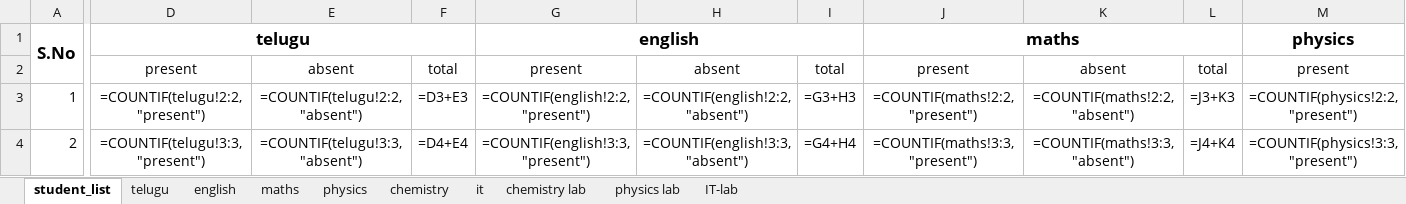
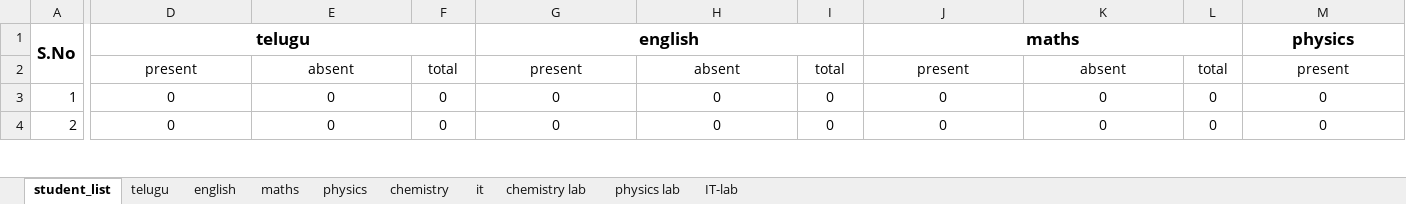
Before and after one commit to SiPAyi/attendance_with_python, an Excel workbook: attendence.xlsx, sheet student_list, drawn as a sheet; only a part is shown, gaps mark what is left out; values as stored, in another font and other column widths than the file's, no borders; formulas without a stored value are shown as written; the diff covers the shown part only; the diff names each change by its address in the sheet, - before the commit and + after, or states it on an @@ line.

```diff
--- a/attendence.xlsx (sheet student_list)
+++ b/attendence.xlsx (sheet student_list)
-D3: =COUNTIF(telugu!2:2,"present")
+D3: 0
-E3: =COUNTIF(telugu!2:2,"absent")
+E3: 0
-F3: =D3+E3
+F3: 0
-G3: =COUNTIF(english!2:2,"present")
+G3: 0
-H3: =COUNTIF(english!2:2,"absent")
+H3: 0
-I3: =G3+H3
+I3: 0
-J3: =COUNTIF(maths!2:2,"present")
+J3: 0
-K3: =COUNTIF(maths!2:2,"absent")
+K3: 0
-L3: =J3+K3
+L3: 0
-M3: =COUNTIF(physics!2:2,"present")
+M3: 0
-D4: =COUNTIF(telugu!3:3,"present")
+D4: 0
-E4: =COUNTIF(telugu!3:3,"absent")
+E4: 0
-F4: =D4+E4
+F4: 0
-G4: =COUNTIF(english!3:3,"present")
+G4: 0
-H4: =COUNTIF(english!3:3,"absent")
+H4: 0
-I4: =G4+H4
+I4: 0
-J4: =COUNTIF(maths!3:3,"present")
+J4: 0
-K4: =COUNTIF(maths!3:3,"absent")
+K4: 0
-L4: =J4+K4
+L4: 0
-M4: =COUNTIF(physics!3:3,"present")
+M4: 0
```
Also changed, not shown: 1897 edited cells elsewhere in this sheet, sheet maths, 4 other files.
